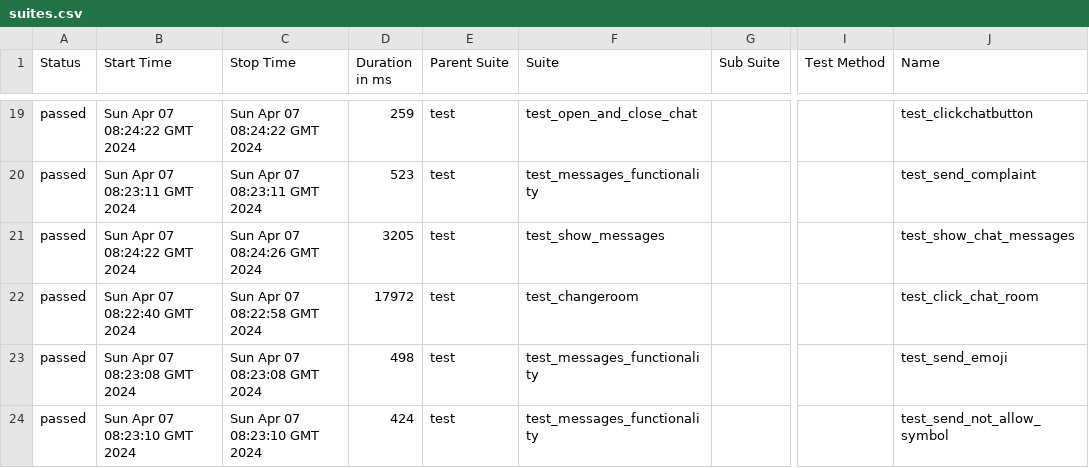
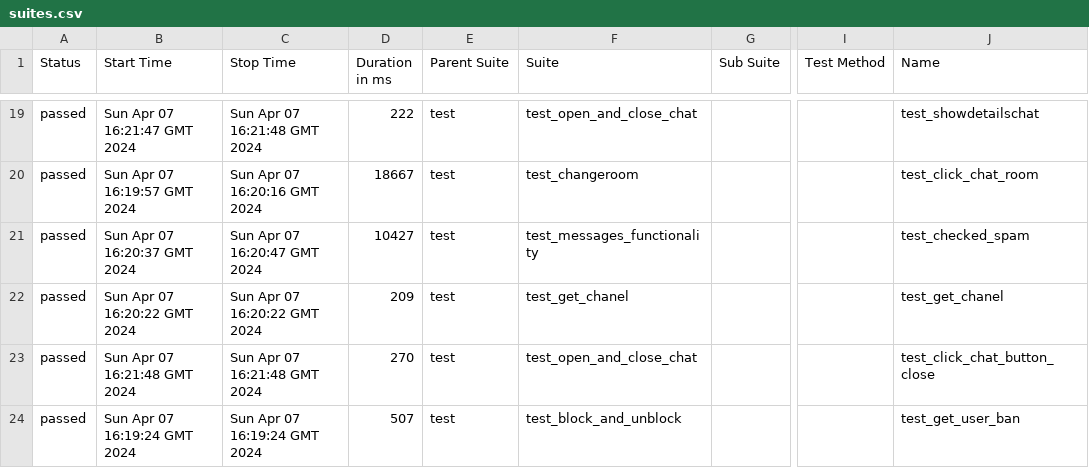
Before and after one commit to VladimirSaf95/ChatProject, a CSV file: data/suites.csv, drawn as a sheet; only a part is shown, gaps mark what is left out; the diff covers the shown part only; the diff names each change by its address in the sheet, - before the commit and + after, or states it on an @@ line.

Commit message:
Deploying to gh-pages from @ VladimirSaf95/ChatProject@fce9099f738ec90bd4c01a962c5498eaaa0b9ed3 🚀

```diff
--- a/data/suites.csv
+++ b/data/suites.csv
-B19 (Start Time): Sun Apr 07 08:24:22 GMT 2024
+B19 (Start Time): Sun Apr 07 16:21:47 GMT 2024
-C19 (Stop Time): Sun Apr 07 08:24:22 GMT 2024
+C19 (Stop Time): Sun Apr 07 16:21:48 GMT 2024
-D19 (Duration in ms): 259
+D19 (Duration in ms): 222
-J19 (Name): test_clickchatbutton
+J19 (Name): test_showdetailschat
-B20 (Start Time): Sun Apr 07 08:23:11 GMT 2024
+B20 (Start Time): Sun Apr 07 16:19:57 GMT 2024
-C20 (Stop Time): Sun Apr 07 08:23:11 GMT 2024
+C20 (Stop Time): Sun Apr 07 16:20:16 GMT 2024
-D20 (Duration in ms): 523
+D20 (Duration in ms): 18667
-F20 (Suite): test_messages_functionality
+F20 (Suite): test_changeroom
-J20 (Name): test_send_complaint
+J20 (Name): test_click_chat_room
-B21 (Start Time): Sun Apr 07 08:24:22 GMT 2024
+B21 (Start Time): Sun Apr 07 16:20:37 GMT 2024
-C21 (Stop Time): Sun Apr 07 08:24:26 GMT 2024
+C21 (Stop Time): Sun Apr 07 16:20:47 GMT 2024
-D21 (Duration in ms): 3205
+D21 (Duration in ms): 10427
-F21 (Suite): test_show_messages
+F21 (Suite): test_messages_functionality
-J21 (Name): test_show_chat_messages
+J21 (Name): test_checked_spam
-B22 (Start Time): Sun Apr 07 08:22:40 GMT 2024
+B22 (Start Time): Sun Apr 07 16:20:22 GMT 2024
-C22 (Stop Time): Sun Apr 07 08:22:58 GMT 2024
+C22 (Stop Time): Sun Apr 07 16:20:22 GMT 2024
-D22 (Duration in ms): 17972
+D22 (Duration in ms): 209
-F22 (Suite): test_changeroom
+F22 (Suite): test_get_chanel
-J22 (Name): test_click_chat_room
+J22 (Name): test_get_chanel
-B23 (Start Time): Sun Apr 07 08:23:08 GMT 2024
+B23 (Start Time): Sun Apr 07 16:21:48 GMT 2024
-C23 (Stop Time): Sun Apr 07 08:23:08 GMT 2024
+C23 (Stop Time): Sun Apr 07 16:21:48 GMT 2024
-D23 (Duration in ms): 498
+D23 (Duration in ms): 270
-F23 (Suite): test_messages_functionality
+F23 (Suite): test_open_and_close_chat
-J23 (Name): test_send_emoji
+J23 (Name): test_click_chat_button_close
-B24 (Start Time): Sun Apr 07 08:23:10 GMT 2024
+B24 (Start Time): Sun Apr 07 16:19:24 GMT 2024
-C24 (Stop Time): Sun Apr 07 08:23:10 GMT 2024
+C24 (Stop Time): Sun Apr 07 16:19:24 GMT 2024
-D24 (Duration in ms): 424
+D24 (Duration in ms): 507
-F24 (Suite): test_messages_functionality
+F24 (Suite): test_block_and_unblock
-J24 (Name): test_send_not_allow_symbol
+J24 (Name): test_get_user_ban
```
Also changed, not shown: 3 added rows, 3 removed rows and 67 edited cells elsewhere in this file, data/behaviors.csv, 45 other files.
